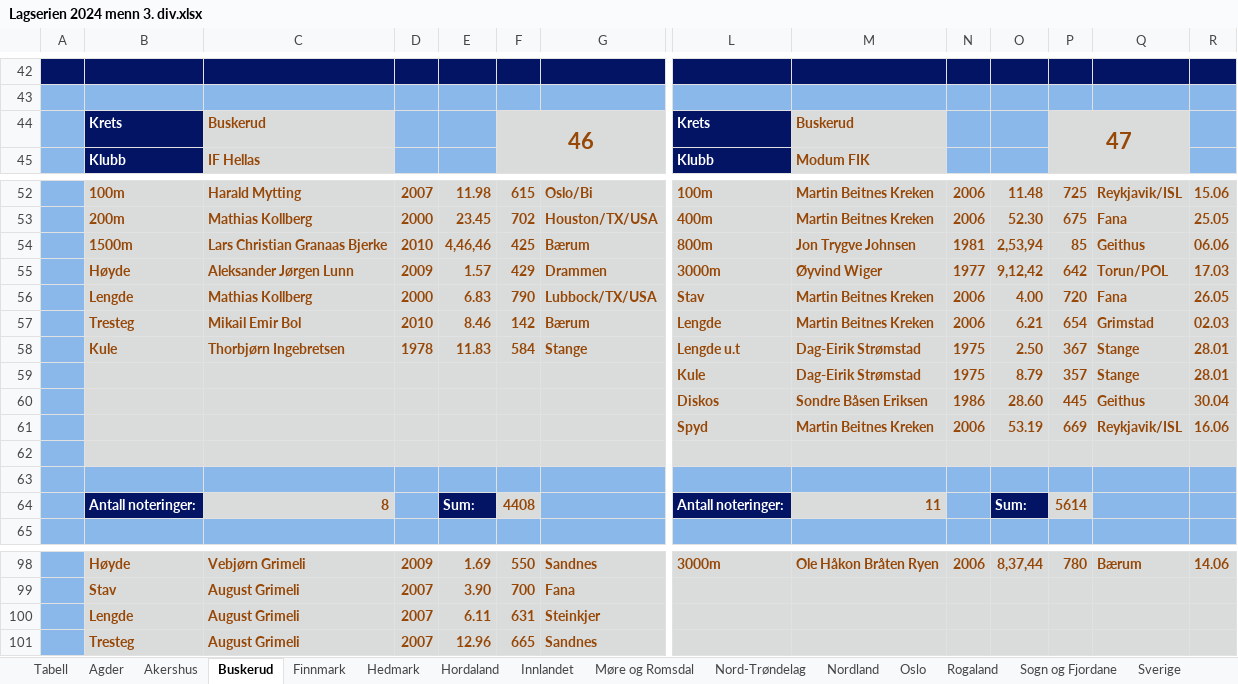
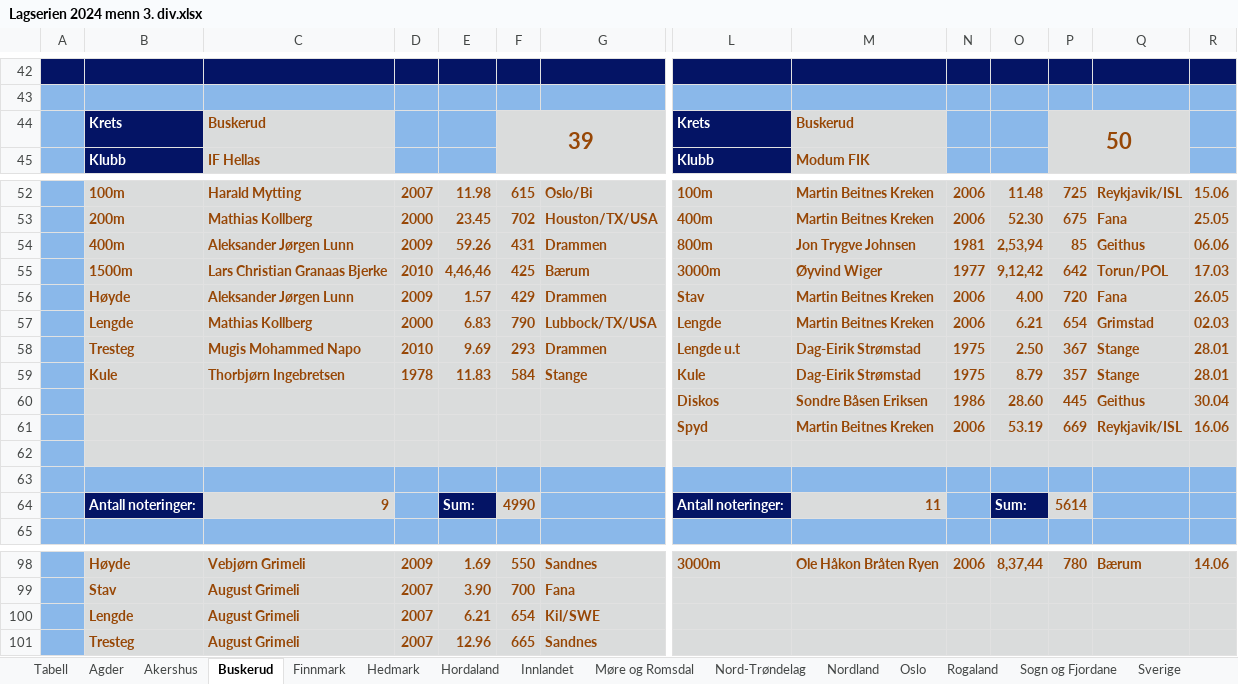
Before and after one commit to perellef/Seriekalkulator-Friidrett, an Excel workbook: output/Lagserien 2024 menn 3. div.xlsx, sheet Buskerud, drawn as a sheet; only a part is shown, gaps mark what is left out; values as stored, in another font and other column widths than the file's, no borders; removed rows and columns are numbered as before the commit, all else as after; rows hold the shown columns only; the diff covers the shown part only; the diff names each change by its address in the sheet, - before the commit and + after, or states it on an @@ line.

```diff
--- a/output/Lagserien 2024 menn 3. div.xlsx (sheet Buskerud)
+++ b/output/Lagserien 2024 menn 3. div.xlsx (sheet Buskerud)
-F44: 46
+F44: 39
-P44: 47
+P44: 50
+row 54:  | 400m | Aleksander Jørgen Lunn | 2009 | 59.26 | 431 | Drammen | 800m | Jon Trygve Johnsen | 1981 | 2,53,94 | 85 | Geithus | 06.06
-L55: 800m
+L55: 3000m
-M55: Jon Trygve Johnsen
+M55: Øyvind Wiger
-N55: 1981
+N55: 1977
-O55: 2,53,94
+O55: 9,12,42
-P55: 85
+P55: 642
-Q55: Geithus
+Q55: Torun/POL
-R55: 06.06
+R55: 17.03
-L56: 3000m
+L56: Stav
-M56: Øyvind Wiger
+M56: Martin Beitnes Kreken
-N56: 1977
+N56: 2006
-O56: 9,12,42
+O56: 4.00
-P56: 642
+P56: 720
-Q56: Torun/POL
+Q56: Fana
-R56: 17.03
+R56: 26.05
-L57: Stav
+L57: Lengde
-O57: 4.00
+O57: 6.21
-P57: 720
+P57: 654
-Q57: Fana
+Q57: Grimstad
-R57: 26.05
+R57: 02.03
-row 57:  | Tresteg | Mikail Emir Bol | 2010 | 8.46 | 142 | Bærum | Lengde | Martin Beitnes Kreken | 2006 | 6.21 | 654 | Grimstad | 02.03
+row 58:  | Tresteg | Mugis Mohammed Napo | 2010 | 9.69 | 293 | Drammen | Lengde u.t | Dag-Eirik Strømstad | 1975 | 2.50 | 367 | Stange | 28.01
-L59: Lengde u.t
+L59: Kule
-O59: 2.50
+O59: 8.79
-P59: 367
+P59: 357
-row 59:  |  |  |  |  |  |  | Kule | Dag-Eirik Strømstad | 1975 | 8.79 | 357 | Stange | 28.01
-C64: 8
+C64: 9
-F64: 4408
+F64: 4990
-row 100:  | Lengde | August Grimeli | 2007 | 6.11 | 631 | Steinkjer
+row 100:  | Lengde | August Grimeli | 2007 | 6.21 | 654 | Kil/SWE
```
Also changed, not shown: 1 added row, 1 removed row and 12 edited cells elsewhere in this sheet, sheet Hordaland, sheet Rogaland, sheet Troms, sheet Akershus, sheet Tabell, sheet Nordland, 10 more sheets, output/Lagserien 2024 1-2. div.xlsx, output/Lagserien 2024 kvinner 3. div.xlsx, 2 other files.
